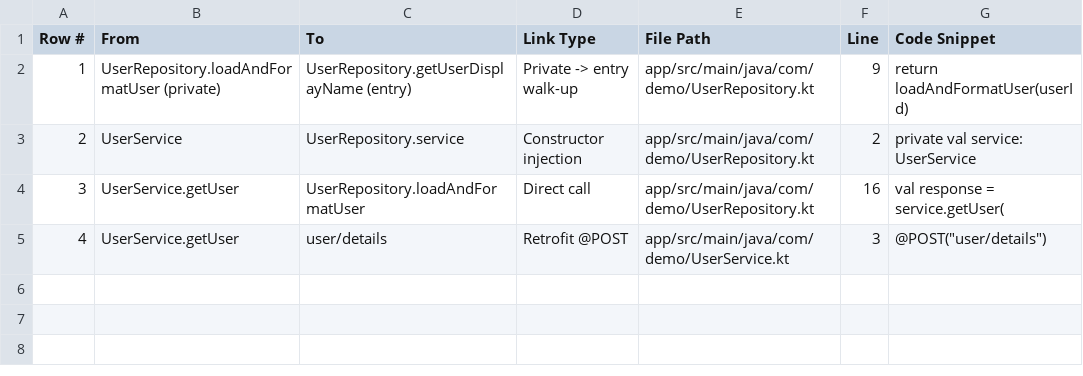
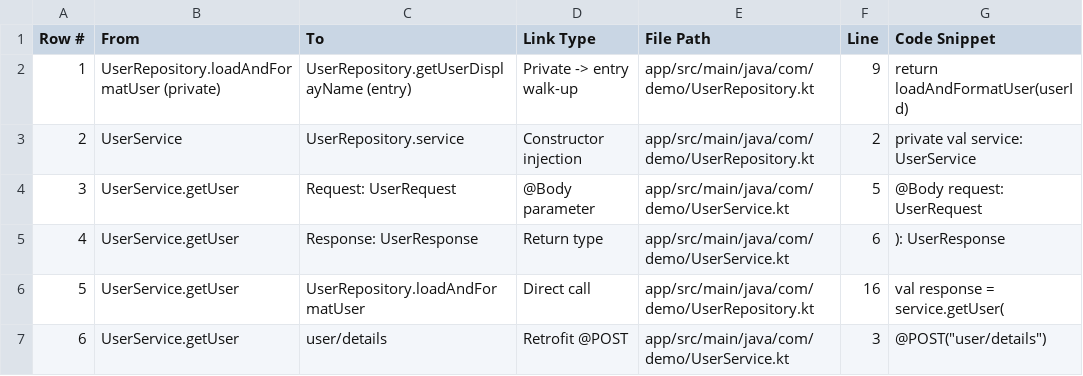
Before and after one commit to josephchua1113/KoTrace, a CSV file: results/private-suspend-walkup/evidence.csv, drawn as a sheet.

Commit message:
Update Request and Response

```diff
--- a/results/private-suspend-walkup/evidence.csv
+++ b/results/private-suspend-walkup/evidence.csv
@@ -3,3 +3,5 @@ Row #,From,To,Link Type,File Path,Line,Code Snippet
 2,UserService,UserRepository.service,Constructor injection,app/src/main/java/com/demo/UserRepository.kt,2,private val service: UserService
-3,UserService.getUser,UserRepository.loadAndFormatUser,Direct call,app/src/main/java/com/demo/UserRepository.kt,16,val response = service.getUser(
-4,UserService.getUser,user/details,Retrofit @POST,app/src/main/java/com/demo/UserService.kt,3,"@POST(""user/details"")"
+3,UserService.getUser,Request: UserRequest,@Body parameter,app/src/main/java/com/demo/UserService.kt,5,@Body request: UserRequest
+4,UserService.getUser,Response: UserResponse,Return type,app/src/main/java/com/demo/UserService.kt,6,): UserResponse
+5,UserService.getUser,UserRepository.loadAndFormatUser,Direct call,app/src/main/java/com/demo/UserRepository.kt,16,val response = service.getUser(
+6,UserService.getUser,user/details,Retrofit @POST,app/src/main/java/com/demo/UserService.kt,3,"@POST(""user/details"")"
```
Also changed, not shown: results/repository-impl-vm/evidence.csv, results/shop-app_broken_paths.csv, 36 other files.
